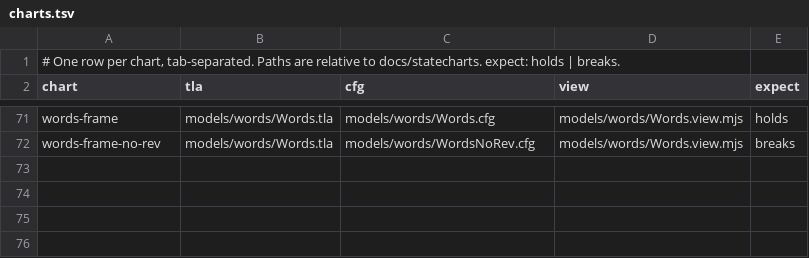
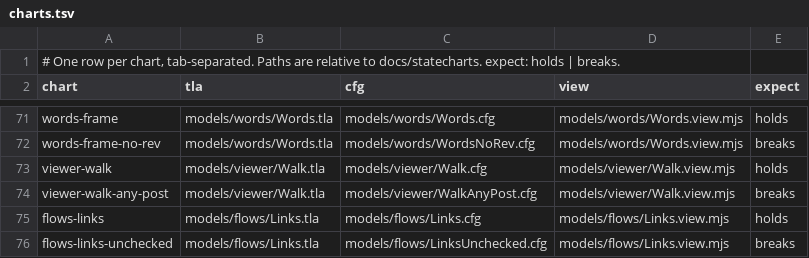
Before and after one commit to lagz0ne/easel, a TSV file: docs/statecharts/charts.tsv, drawn as a sheet; only a part is shown, gaps mark what is left out; the diff names each change by its address in the sheet, - before the commit and + after, or states it on an @@ line.

```diff
--- a/docs/statecharts/charts.tsv
+++ b/docs/statecharts/charts.tsv
+row 73: viewer-walk | models/viewer/Walk.tla | models/viewer/Walk.cfg | models/viewer/Walk.view.mjs | holds
+row 74: viewer-walk-any-post | models/viewer/Walk.tla | models/viewer/WalkAnyPost.cfg | models/viewer/Walk.view.mjs | breaks
+row 75: flows-links | models/flows/Links.tla | models/flows/Links.cfg | models/flows/Links.view.mjs | holds
+row 76: flows-links-unchecked | models/flows/Links.tla | models/flows/LinksUnchecked.cfg | models/flows/Links.view.mjs | breaks
```
Also changed, not shown: 15 other files.
